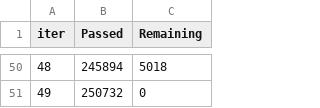
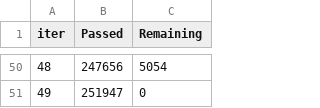
Before and after one commit to pierreprudh/House_prices, a TSV file: catboost_info/time_left.tsv, drawn as a sheet; only a part is shown, gaps mark what is left out; the diff covers the shown part only.

```diff
--- a/catboost_info/time_left.tsv
+++ b/catboost_info/time_left.tsv
@@ -50,2 +50,2 @@ iter	Passed	Remaining
-48	245894	5018
-49	250732	0
+48	247656	5054
+49	251947	0
```
Also changed, not shown: 96 edited cells elsewhere in this file, 18 other files.
